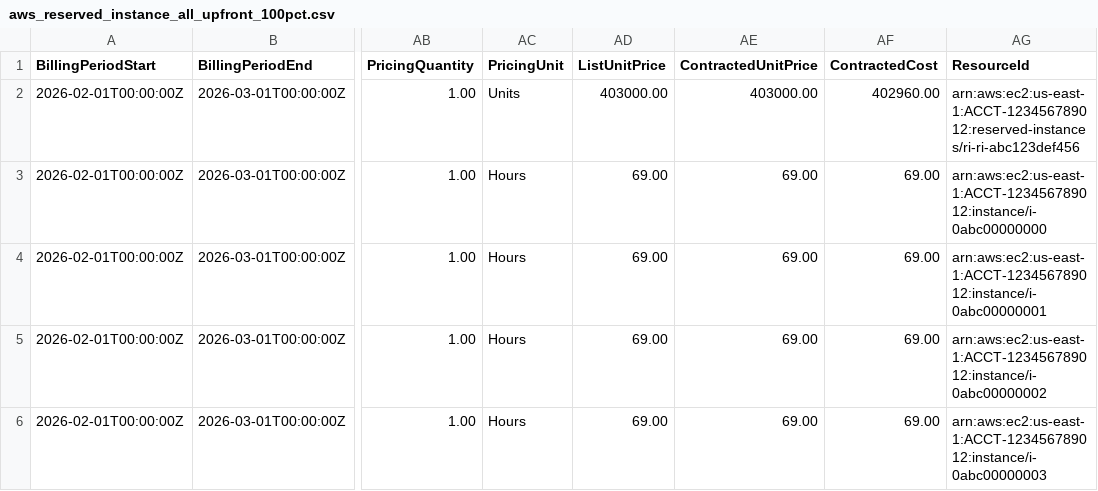
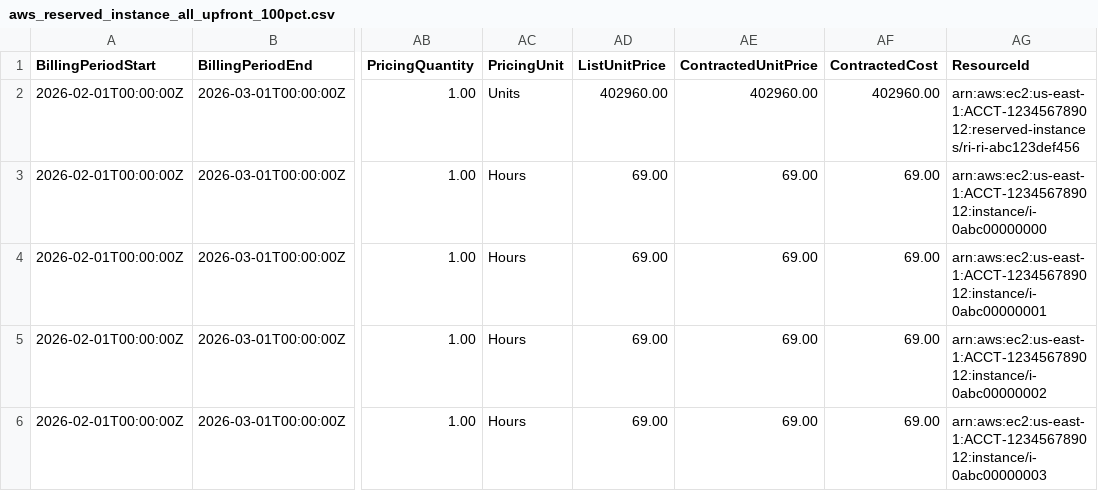
Before and after one commit to FinOps-Open-Cost-and-Usage-Spec/FOCUS_Spec, a CSV file: specification/data/commitment_discount_scenarios/aws_reserved_instance_all_upfront_100pct.csv, drawn as a sheet; only a part is shown, gaps mark what is left out; the diff names each change by its address in the sheet, - before the commit and + after, or states it on an @@ line.

Commit message:
Fixed purchase row pricing

```diff
--- a/specification/data/commitment_discount_scenarios/aws_reserved_instance_all_upfront_100pct.csv
+++ b/specification/data/commitment_discount_scenarios/aws_reserved_instance_all_upfront_100pct.csv
-AD2 (ListUnitPrice): 403000.00
+AD2 (ListUnitPrice): 402960.00
-AE2 (ContractedUnitPrice): 403000.00
+AE2 (ContractedUnitPrice): 402960.00
```
Also changed, not shown: specification/data/commitment_discount_scenarios/aws_savings_plan_all_upfront_0pct.csv, specification/data/commitment_discount_scenarios/aws_savings_plan_all_upfront_100pct.csv, 5 other files.
